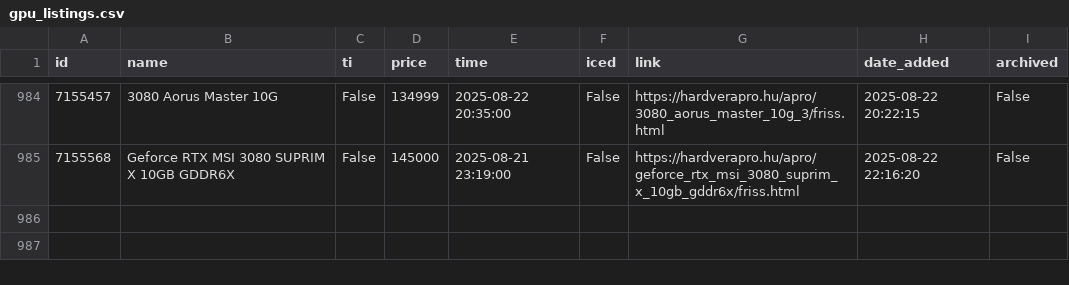
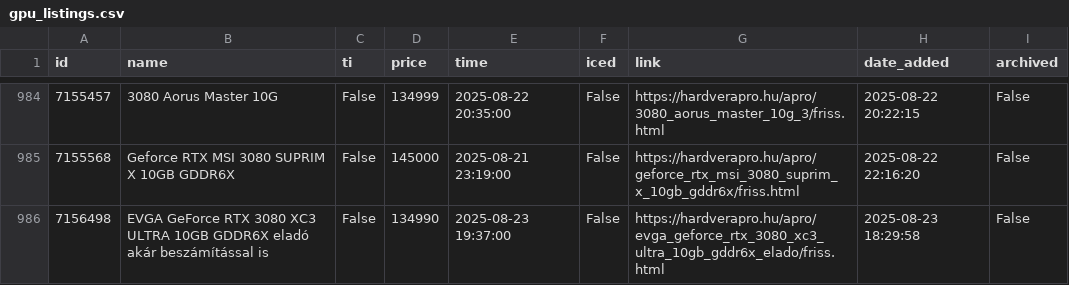
Before and after one commit to leviipope/scraping_hardverapro, a CSV file: gpu_listings.csv, drawn as a sheet; only a part is shown, gaps mark what is left out.

```diff
--- a/gpu_listings.csv
+++ b/gpu_listings.csv
@@ -985 +985,2 @@ id,name,ti,price,time,iced,link,date_added,archived
 7155568,Geforce RTX MSI 3080 SUPRIM X 10GB GDDR6X,False,145000,2025-08-21 23:19:00,False,https://hardverapro.hu/apro/geforce_rtx_msi_3080_suprim_x_10gb_gddr6x/friss.html,2025-08-22 22:16:20,False
+7156498,EVGA GeForce RTX 3080 XC3 ULTRA 10GB GDDR6X eladó akár beszámítással is,False,134990,2025-08-23 19:37:00,False,https://hardverapro.hu/apro/evga_geforce_rtx_3080_xc3_ultra_10gb_gddr6x_elado/friss.html,2025-08-23 18:29:58,False
```
Also changed, not shown: 1 other file.
